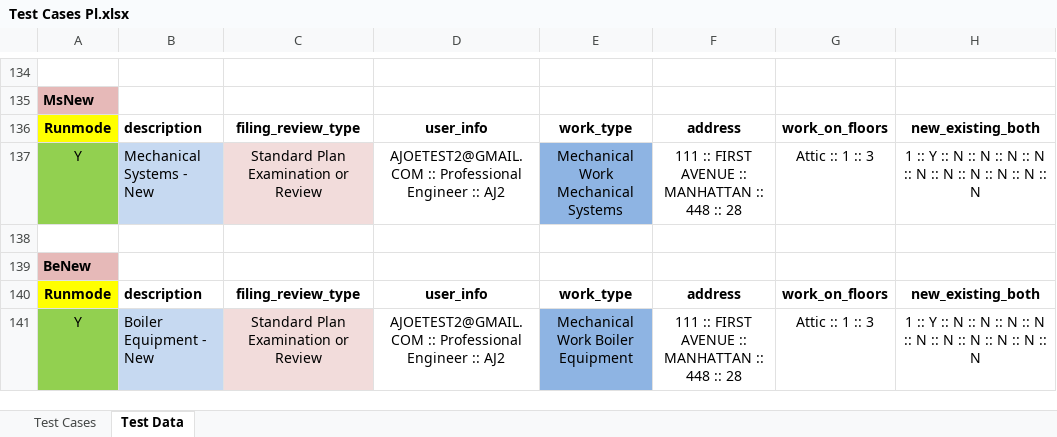
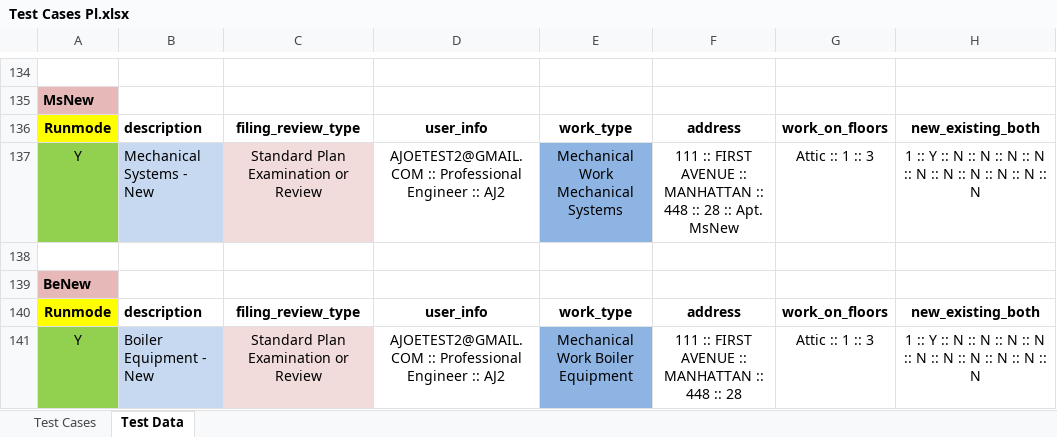
Before and after one commit to dobnowqa/all-projects, an Excel workbook: src/com/data/Test Cases Pl.xlsx, sheet Test Data, drawn as a sheet; only a part is shown, gaps mark what is left out; values as stored, in another font and other column widths than the file's, no borders; the diff names each change by its address in the sheet, - before the commit and + after, or states it on an @@ line.

Commit message:
latest data files as of 2018-12-21
latest data files as of 2018-12-21 - Test Cases Pl.xlsx

```diff
--- a/src/com/data/Test Cases Pl.xlsx (sheet Test Data)
+++ b/src/com/data/Test Cases Pl.xlsx (sheet Test Data)
-F137: …:: 28
+F137: …:: 28 :: Apt. MsNew
```
